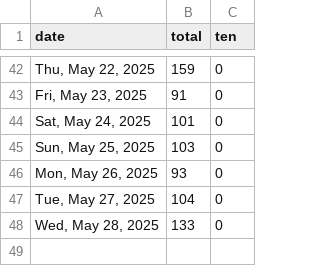
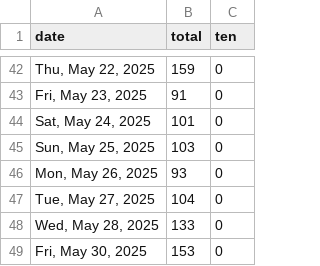
Before and after one commit to quantegytrading/quantegy.io, a CSV file: public/sportsballs25.csv, drawn as a sheet; only a part is shown, gaps mark what is left out.

Commit message:
Update sportsballs25.csv

```diff
--- a/public/sportsballs25.csv
+++ b/public/sportsballs25.csv
@@ -48 +48,2 @@ date,total,ten
 "Wed, May 28, 2025",133,0
+"Fri, May 30, 2025",153,0
```
